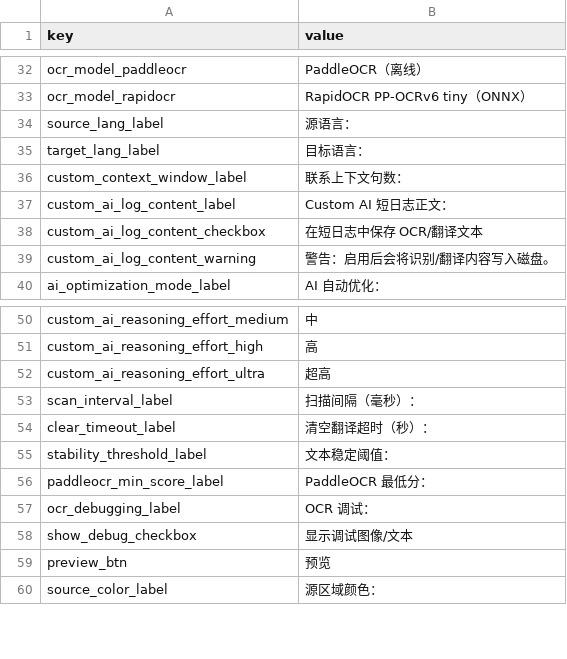
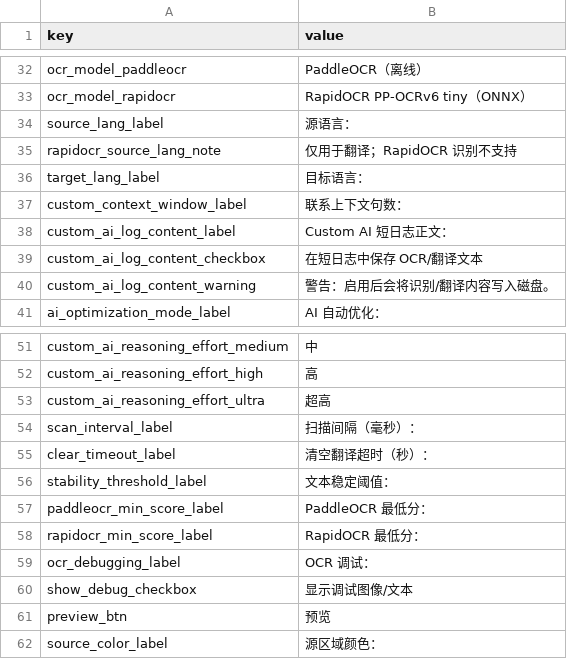
Before and after one commit to yun-666-666/OCR-Translator, a CSV file: resources/gui_zh.csv, drawn as a sheet; only a part is shown, gaps mark what is left out.

```diff
--- a/resources/gui_zh.csv
+++ b/resources/gui_zh.csv
@@ -34,2 +34,3 @@ ocr_model_rapidocr,RapidOCR PP-OCRv6 tiny（ONNX）
 source_lang_label,源语言：
+rapidocr_source_lang_note,仅用于翻译；RapidOCR 识别不支持
 target_lang_label,目标语言：
@@ -56,2 +57,3 @@ stability_threshold_label,文本稳定阈值：
 paddleocr_min_score_label,PaddleOCR 最低分：
+rapidocr_min_score_label,RapidOCR 最低分：
 ocr_debugging_label,OCR 调试：
```
Also changed, not shown: resources/gui_eng.csv, resources/gui_pol.csv, 15 other files.
